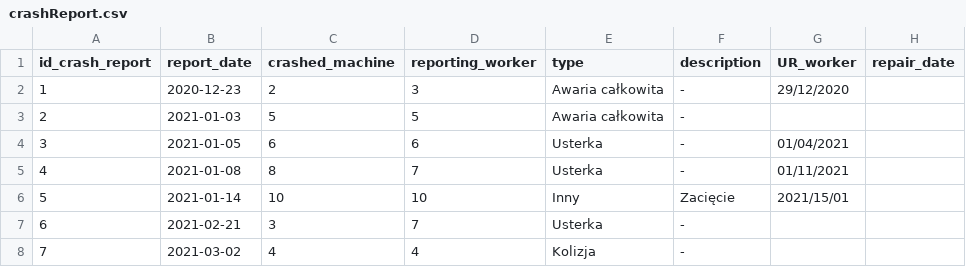
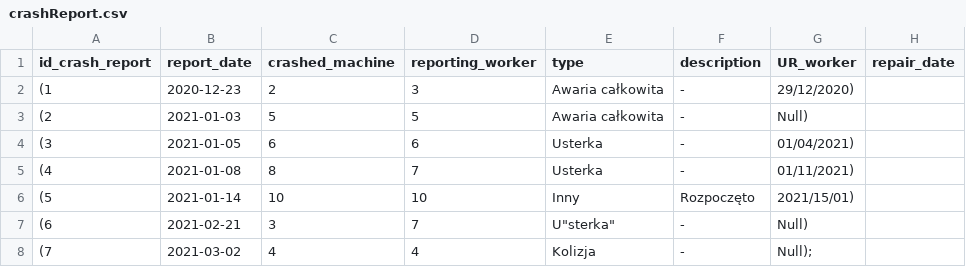
Before and after one commit to RahimFatih/Bazy-danych, a CSV file: src/dane/crashReport.csv, drawn as a sheet.

```diff
--- a/src/dane/crashReport.csv
+++ b/src/dane/crashReport.csv
@@ -1,8 +1,8 @@
 id_crash_report,report_date,crashed_machine,reporting_worker,type,description,UR_worker,repair_date
-1,2020-12-23,2,3,Awaria całkowita,-,29/12/2020
-2,2021-01-03,5,5,Awaria całkowita,-,
-3,2021-01-05,6,6,Usterka,-,01/04/2021
-4,2021-01-08,8,7,Usterka,-,01/11/2021
-5,2021-01-14,10,10,Inny,Zacięcie,2021/15/01
-6,2021-02-21,3,7,Usterka,-,
-7,2021-03-02,4,4,Kolizja,-,
+(1,"2020-12-23",2,3,"Awaria całkowita","-","29/12/2020"),
+(2,"2021-01-03",5,5,"Awaria całkowita","-",Null),
+(3,"2021-01-05",6,6,"Usterka","-","01/04/2021"),
+(4,"2021-01-08",8,7,"Usterka","-","01/11/2021"),
+(5,"2021-01-14",10,10,"Inny","Rozpoczęto","2021/15/01"),
+(6,"2021-02-21",3,7,U"sterka","-", Null),
+(7,"2021-03-02",4,4,"Kolizja","-", Null);
```
Also changed, not shown: src/dane/personalData.csv, 45 other files.
